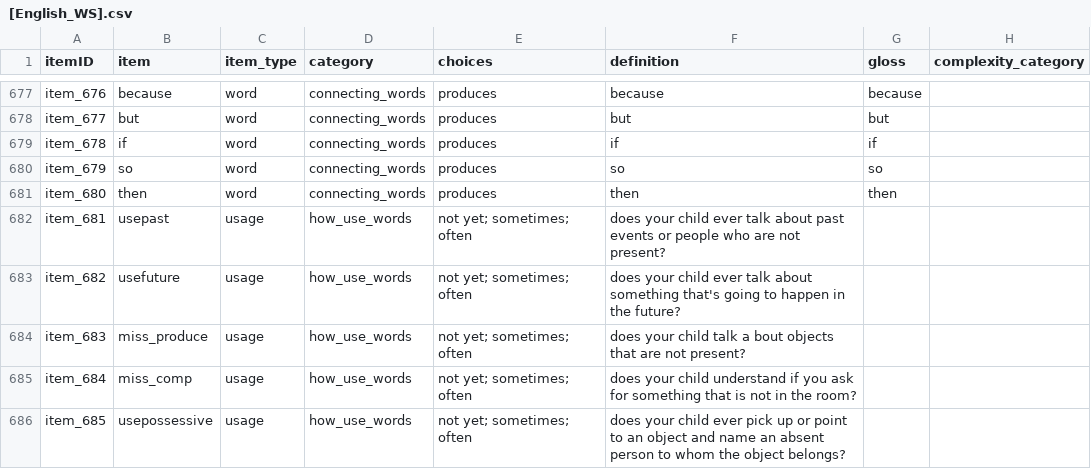
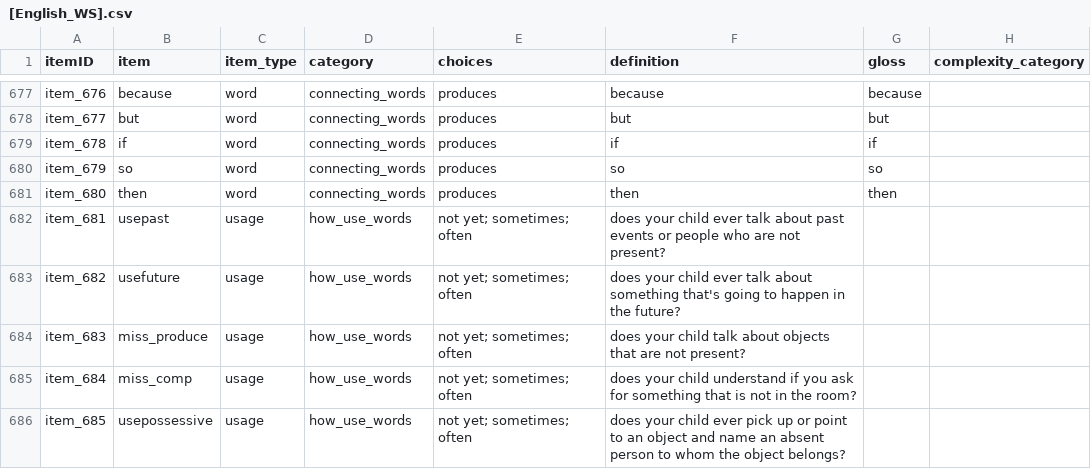
Before and after one commit to langcog/web-cdi, a CSV file: webcdi/cdi_form_csv/[English_WS].csv, drawn as a sheet; only a part is shown, gaps mark what is left out.

```diff
--- a/webcdi/cdi_form_csv/[English_WS].csv
+++ b/webcdi/cdi_form_csv/[English_WS].csv
@@ -683,3 +683,3 @@ item_681,usepast,usage,how_use_words,not yet; sometimes; often,does your child e
 item_682,usefuture,usage,how_use_words,not yet; sometimes; often,does your child ever talk about something that's going to happen in the future?,,
-item_683,miss_produce,usage,how_use_words,not yet; sometimes; often,does your child talk a bout objects that are not present?,,
+item_683,miss_produce,usage,how_use_words,not yet; sometimes; often,does your child talk about objects that are not present?,,
 item_684,miss_comp,usage,how_use_words,not yet; sometimes; often,does your child understand if you ask for something that is not in the room?,,
```
Also changed, not shown: 6 other files.
